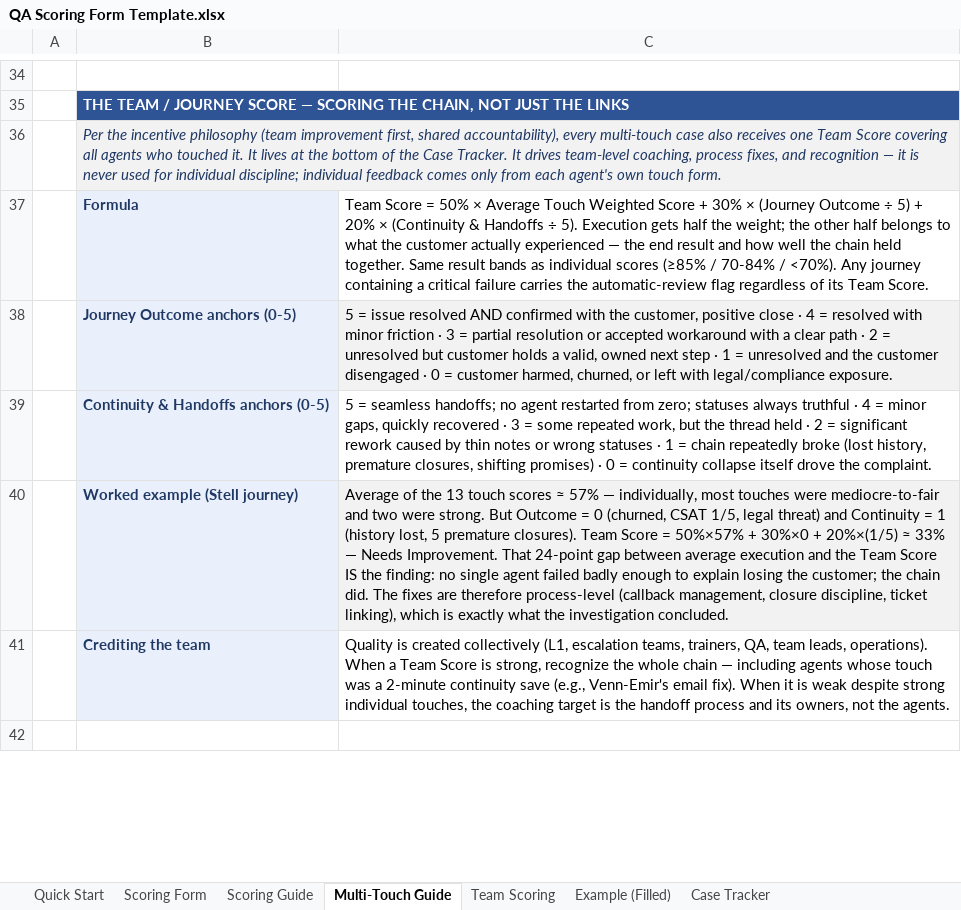
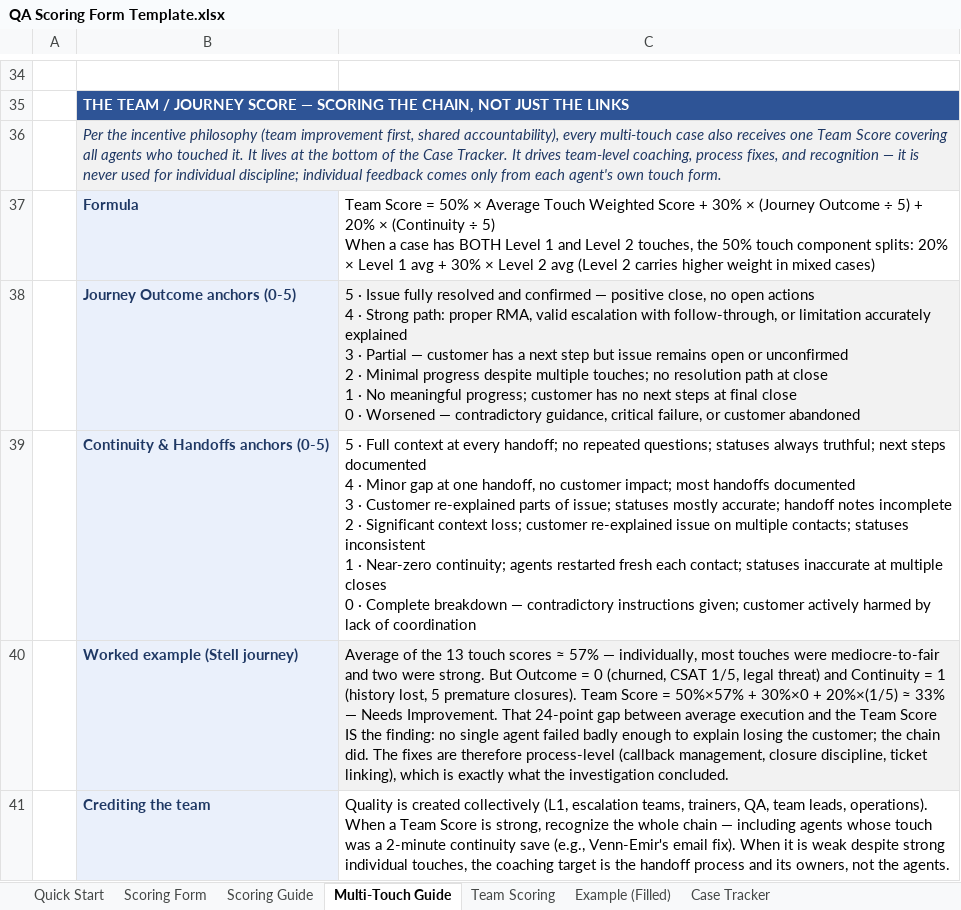
Before and after one commit to edmarpadayhag-vscode/Linksys-QA-Rubric-Form, an Excel workbook: QA Scoring Form Template.xlsx, sheet Multi-Touch Guide, drawn as a sheet; only a part is shown, gaps mark what is left out; the shorter side is filled out with more unchanged rows; values as stored, in another font and other column widths than the file's, no borders; ↵ is a line break in a cell; the diff names each change by its address in the sheet, - before the commit and + after, or states it on an @@ line.

```diff
--- a/QA Scoring Form Template.xlsx (sheet Multi-Touch Guide)
+++ b/QA Scoring Form Template.xlsx (sheet Multi-Touch Guide)
-C37: …× (Continuity & Handoffs ÷ 5). Execution gets half the weight; the other half belongs to what the customer actually experienced — the end result and how well the chain held together. Same result bands as individual scores (≥85% / 70-84% / <70%). Any journey containing a critical failure carries the automatic-review flag regardless of its Team Score.
+C37: …× (Continuity ÷ 5) ↵ When a case has BOTH Level 1 and Level 2 touches, the 50% touch component splits: 20% × Level 1 avg + 30% × Level 2 avg (Level 2 carries higher weight in mixed cases)
-C38: 5 = issue resolved AND confirmed with the customer, positive close · 4 = resolved with minor friction · 3 = partial resolution or accepted workaround with a clear path · 2 = unresolved but customer holds a valid, owned next step · 1 = unresolved and the customer disengaged · 0 = customer harmed, churned, or left with legal/compliance exposure.
+C38: 5 · Issue fully resolved and confirmed — positive close, no open actions ↵ 4 · Strong path: proper RMA, valid escalation with follow-through, or limitation accurately explained ↵ 3 · Partial — customer has a next step but issue remains open or unconfirmed ↵ 2 · Minimal progress despite multiple touches; no resolution path at close ↵ 1 · No meaningful progress; customer has no next steps at final close ↵ 0 · Worsened — contradictory guidance, critical failure, or customer abandoned
-C39: 5 = seamless handoffs; no agent restarted from zero; statuses always truthful · 4 = minor gaps, quickly recovered · 3 = some repeated work, but the thread held · 2 = significant rework caused by thin notes or wrong statuses · 1 = chain repeatedly broke (lost history, premature closures, shifting promises) · 0 = continuity collapse itself drove the complaint.
+C39: 5 · Full context at every handoff; no repeated questions; statuses always truthful; next steps documented ↵ 4 · Minor gap at one handoff, no customer impact; most handoffs documented ↵ 3 · Customer re-explained parts of issue; statuses mostly accurate; handoff notes incomplete ↵ 2 · Significant context loss; customer re-explained issue on multiple contacts; statuses inconsistent ↵ 1 · Near-zero continuity; agents restarted fresh each contact; statuses inaccurate at multiple closes ↵ 0 · Complete breakdown — contradictory instructions given; customer actively harmed by lack of coordination
```
Also changed, not shown: sheet Scoring Guide, sheet Case Tracker, 1 other file.
